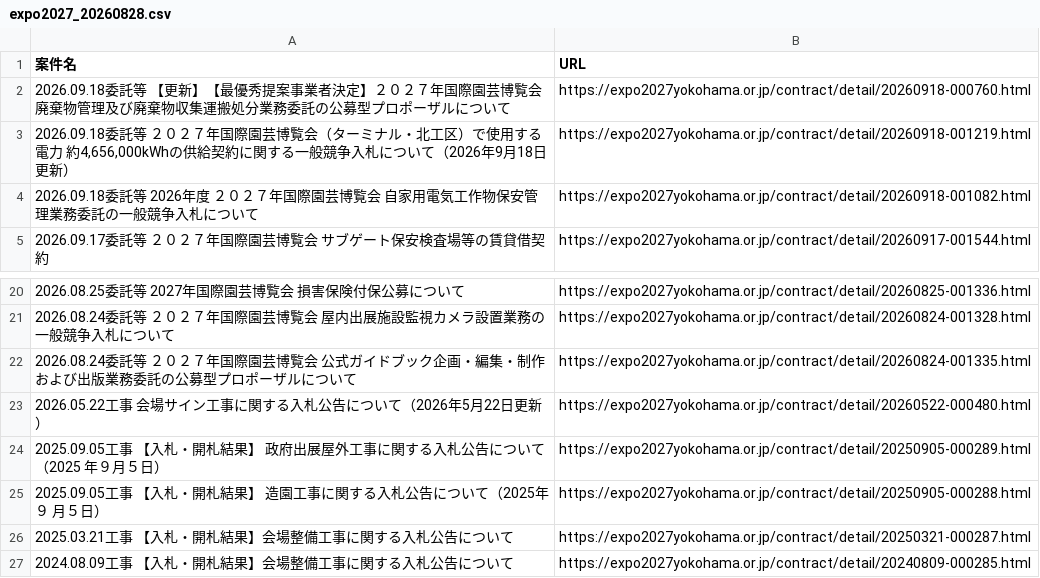
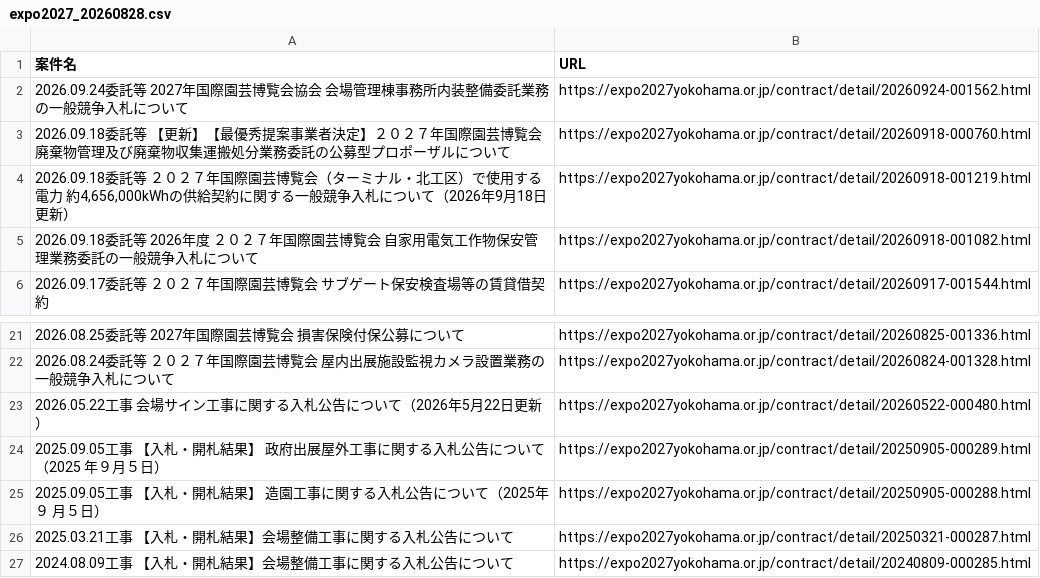
Before and after one commit to yixima/hojo, a CSV file: data/expo2027_20260828.csv, drawn as a sheet; only a part is shown, gaps mark what is left out; removed rows and columns are numbered as before the commit, all else as after; the diff names each change by its address in the sheet, - before the commit and + after, or states it on an @@ line.

```diff
--- a/data/expo2027_20260828.csv
+++ b/data/expo2027_20260828.csv
+row 2: 2026.09.24委託等 2027年国際園芸博覧会協会 会場管理棟事務所内装整備委託業務の一般競争入札について | https://expo2027yokohama.or.jp/contract/detail/20260924-001562.html
-row 22: 2026.08.24委託等 ２０２７年国際園芸博覧会 公式ガイドブック企画・編集・制作および出版業務委託の公募型プロポーザルについて | https://expo2027yokohama.or.jp/contract/detail/20260824-001335.html
```
Also changed, not shown: data/greenexpo_20260828.csv, data/repeaters_20260828.csv, 6 other files.
